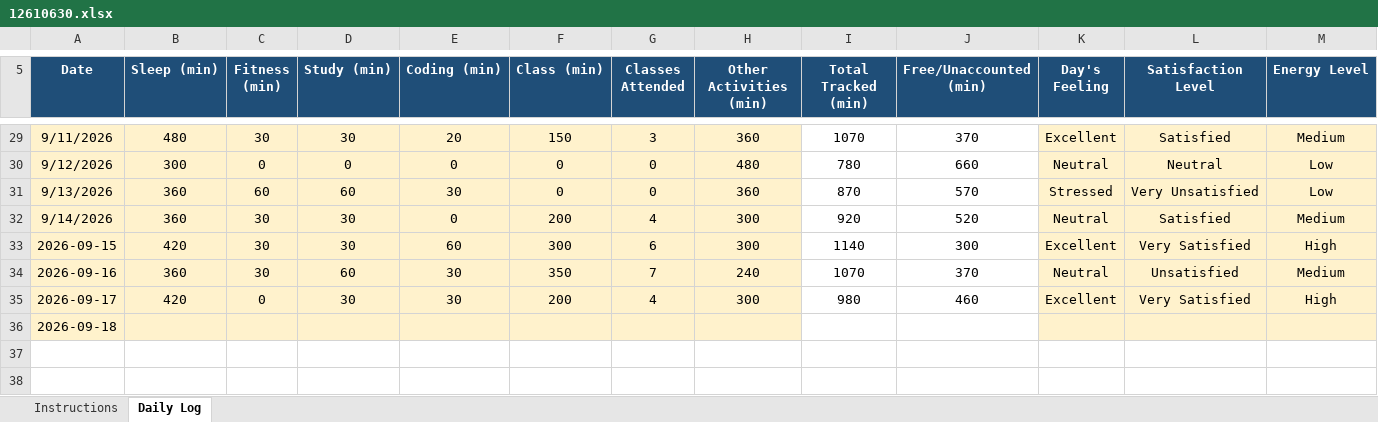
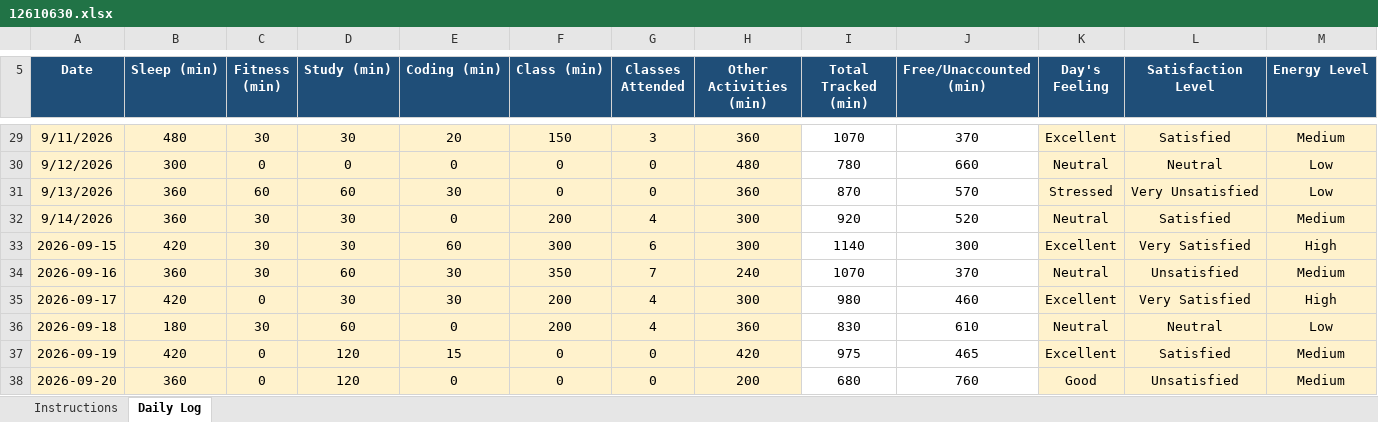
Before and after one commit to mohit341/CAP776, an Excel workbook: 12610630.xlsx, sheet Daily Log, drawn as a sheet; only a part is shown, gaps mark what is left out; values as stored, in another font and other column widths than the file's, no borders; conditional formats not drawn; rows hold the shown columns only; the diff covers the shown part only; the diff names each change by its address in the sheet, - before the commit and + after, or states it on an @@ line.

Commit message:
Completed

```diff
--- a/12610630.xlsx (sheet Daily Log)
+++ b/12610630.xlsx (sheet Daily Log)
-B36 (Sleep (min)): (empty)
+B36 (Sleep (min)): 180
-C36 (Fitness (min)): (empty)
+C36 (Fitness (min)): 30
-D36 (Study (min)): (empty)
+D36 (Study (min)): 60
-E36 (Coding (min)): (empty)
+E36 (Coding (min)): 0
-F36 (Class (min)): (empty)
+F36 (Class (min)): 200
-G36 (Classes Attended): (empty)
+G36 (Classes Attended): 4
-H36 (Other Activities (min)): (empty)
+H36 (Other Activities (min)): 360
-I36 (Total Tracked (min)): (empty)
+I36 (Total Tracked (min)): 830
-J36 (Free/Unaccounted (min)): (empty)
+J36 (Free/Unaccounted (min)): 610
-K36 (Day's Feeling): (empty)
+K36 (Day's Feeling): Neutral
-L36 (Satisfaction Level): (empty)
+L36 (Satisfaction Level): Neutral
-M36 (Energy Level): (empty)
+M36 (Energy Level): Low
+row 37: 2026-09-19 | 420 | 0 | 120 | 15 | 0 | 0 | 420 | 975 | 465 | Excellent | Satisfied | Medium
+row 38: 2026-09-20 | 360 | 0 | 120 | 0 | 0 | 0 | 200 | 680 | 760 | Good | Unsatisfied | Medium
```
Also changed, not shown: 1 edited cell elsewhere in this sheet.
